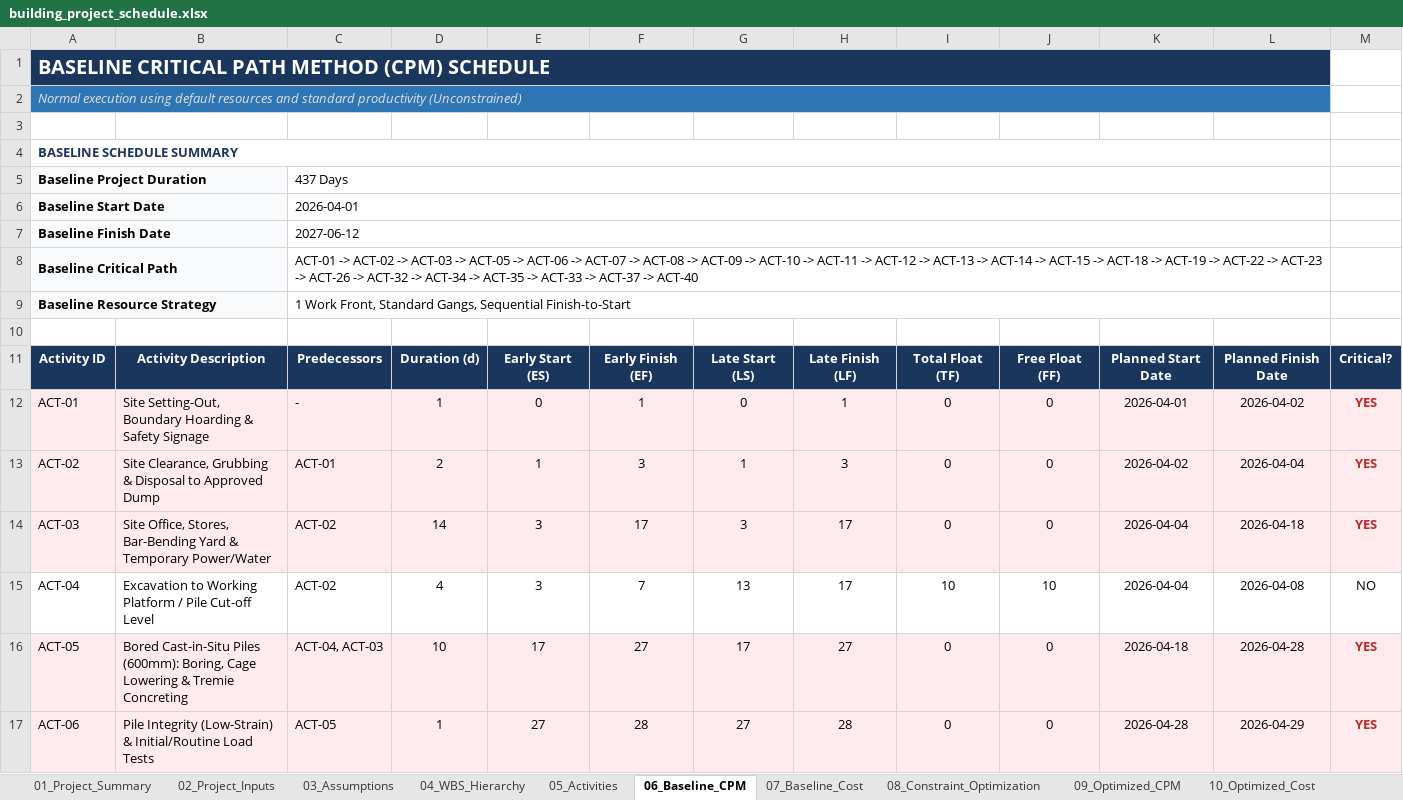
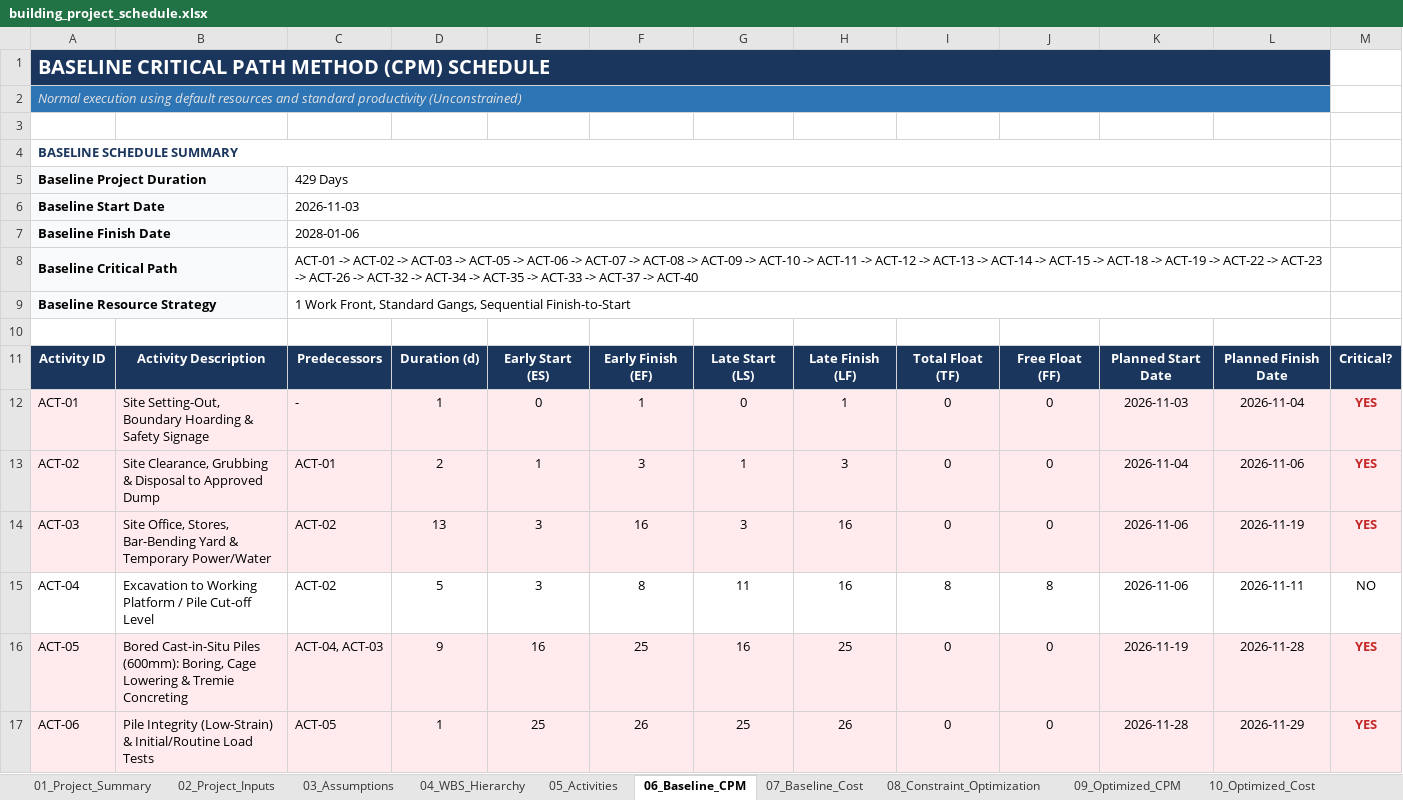
Before and after one commit to Syamala4747/ProjectPlanning, an Excel workbook: RoadConstruction/output/building_project_schedule.xlsx, sheet 06_Baseline_CPM, drawn as a sheet; only a part is shown; values as stored, in another font and other column widths than the file's, no borders; the diff covers the shown part only; the diff names each change by its address in the sheet, - before the commit and + after, or states it on an @@ line.

```diff
--- a/RoadConstruction/output/building_project_schedule.xlsx (sheet 06_Baseline_CPM)
+++ b/RoadConstruction/output/building_project_schedule.xlsx (sheet 06_Baseline_CPM)
-C5: 437 Days
+C5: 429 Days
-C6: 2026-04-01
+C6: 2026-11-03
-C7: 2027-06-12
+C7: 2028-01-06
-K12: 2026-04-01
+K12: 2026-11-03
-L12: 2026-04-02
+L12: 2026-11-04
-K13: 2026-04-02
+K13: 2026-11-04
-L13: 2026-04-04
+L13: 2026-11-06
-D14: 14
+D14: 13
-F14: 17
+F14: 16
-H14:H15: 17
+H14:H15: 16
-K14:K15: 2026-04-04
+K14:K15: 2026-11-06
-L14: 2026-04-18
+L14: 2026-11-19
-D15: 4
+D15: 5
-F15: 7
+F15: 8
-G15: 13
+G15: 11
-I15: 10
+I15: 8
-J15: 10
+J15: 8
-L15: 2026-04-08
+L15: 2026-11-11
-D16: 10
+D16: 9
-E16: 17
+E16: 16
-F16: 27
+F16: 25
-G16: 17
+G16: 16
-H16: 27
+H16: 25
-K16: 2026-04-18
+K16: 2026-11-19
-L16: 2026-04-28
+L16: 2026-11-28
-E17: 27
+E17: 25
-F17: 28
+F17: 26
-G17: 27
+G17: 25
-H17: 28
+H17: 26
-K17: 2026-04-28
+K17: 2026-11-28
-L17: 2026-04-29
+L17: 2026-11-29
```
Also changed, not shown: 256 edited cells elsewhere in this sheet, sheet Engineer_DailyLog, sheet Plan, sheet 10_Optimized_Cost, sheet 07_Baseline_Cost, sheet 09_Optimized_CPM, sheet 04_WBS_Hierarchy, 10 more sheets, charts or pictures, RoadConstruction/output/building_project_schedule_updated.xlsx, RoadConstruction/output/pipeline_project_schedule_updated.xlsx, 17 other files.
